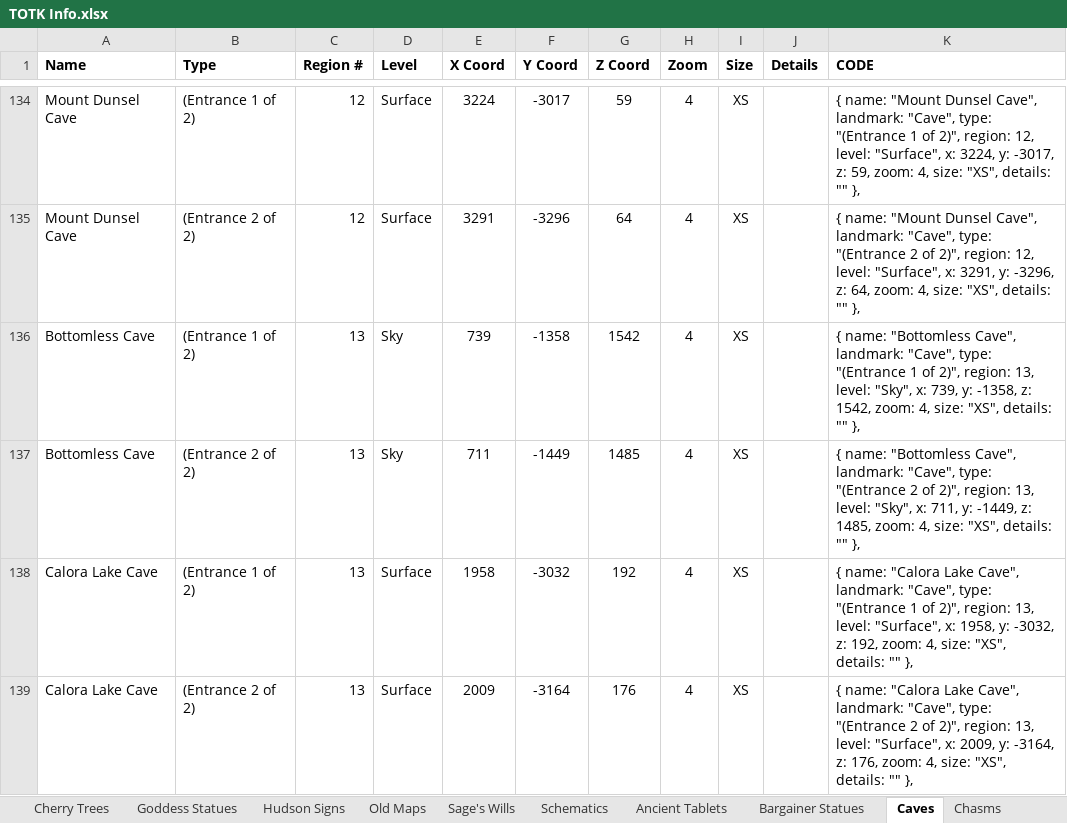
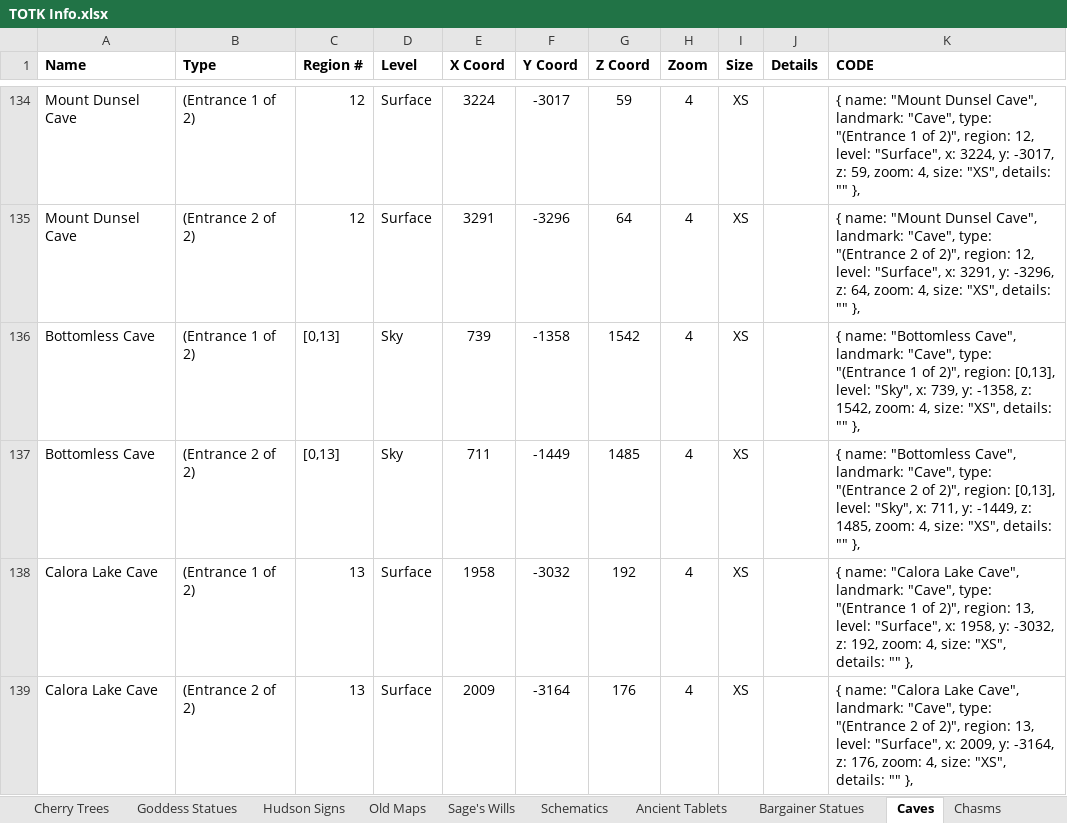
Before and after one commit to untillions/TOTK, an Excel workbook: TOTK Info.xlsx, sheet Caves, drawn as a sheet; only a part is shown, gaps mark what is left out; values as stored, in another font and other column widths than the file's, no borders; the diff names each change by its address in the sheet, - before the commit and + after, or states it on an @@ line.

```diff
--- a/TOTK Info.xlsx (sheet Caves)
+++ b/TOTK Info.xlsx (sheet Caves)
-C136:C137 (Region #): 13
+C136:C137 (Region #): [0,13]
-K136 (CODE): …2)", region: 13, level: "Sky",…
+K136 (CODE): …2)", region: [0,13], level: "Sky",…
-K137 (CODE): …2)", region: 13, level: "Sky",…
+K137 (CODE): …2)", region: [0,13], level: "Sky",…
```
Also changed, not shown: 1 other file.
